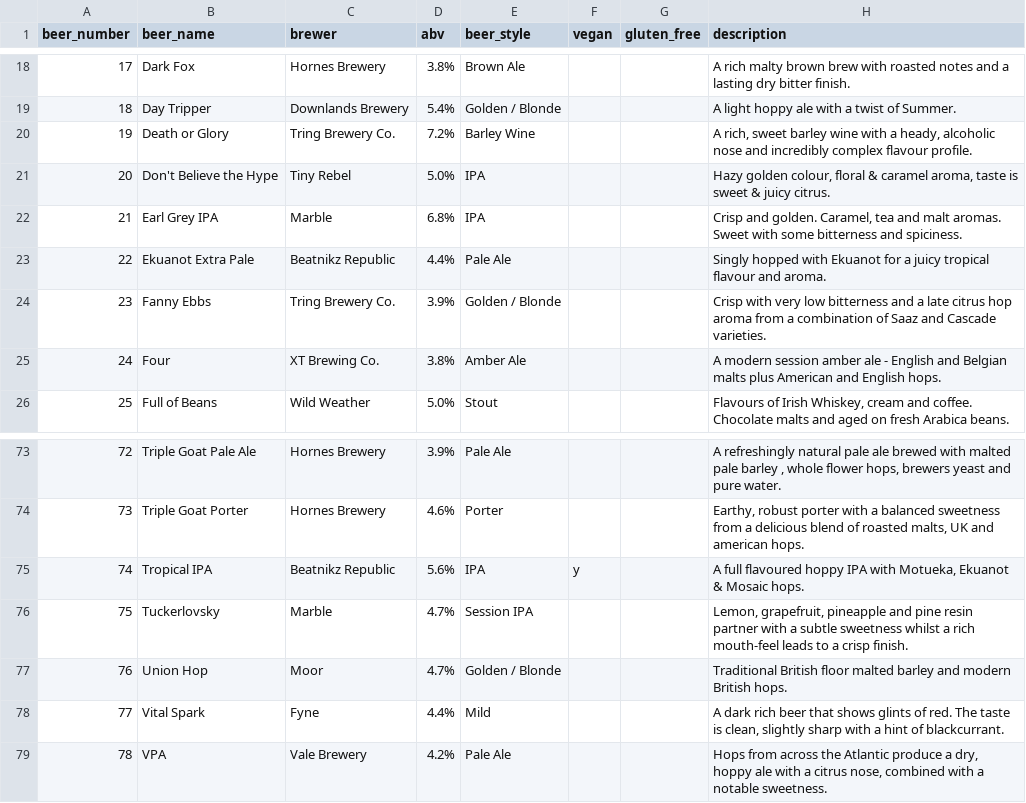
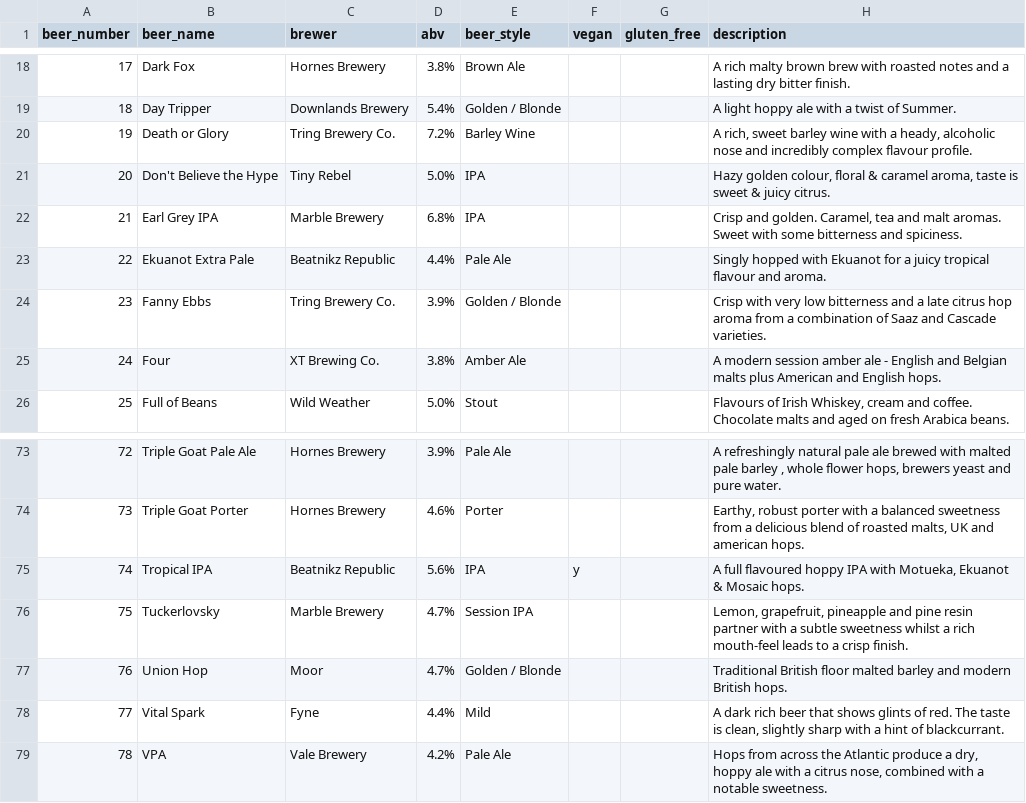
Before and after one commit to guyfawcus/beer-fest.js, a CSV file: public/downloads/ACBF7-2018.csv, drawn as a sheet; only a part is shown, gaps mark what is left out.

```diff
--- a/public/downloads/ACBF7-2018.csv
+++ b/public/downloads/ACBF7-2018.csv
@@ -21,3 +21,3 @@ beer_number,beer_name,brewer,abv,beer_style,vegan,gluten_free,description
 20,Don't Believe the Hype,Tiny Rebel,5.0%,IPA,,,"Hazy golden colour, floral & caramel aroma, taste is sweet & juicy citrus."
-21,Earl Grey IPA,Marble,6.8%,IPA,,,"Crisp and golden. Caramel, tea and malt aromas. Sweet with some bitterness and spiciness."
+21,Earl Grey IPA,Marble Brewery,6.8%,IPA,,,"Crisp and golden. Caramel, tea and malt aromas. Sweet with some bitterness and spiciness."
 22,Ekuanot Extra Pale,Beatnikz Republic,4.4%,Pale Ale,,,Singly hopped with Ekuanot for a juicy tropical flavour and aroma.
@@ -75,3 +75,3 @@ beer_number,beer_name,brewer,abv,beer_style,vegan,gluten_free,description
 74,Tropical IPA,Beatnikz Republic,5.6%,IPA,y,,"A full flavoured hoppy IPA with Motueka, Ekuanot & Mosaic hops."
-75,Tuckerlovsky,Marble,4.7%,Session IPA,,,"Lemon, grapefruit, pineapple and pine resin partner with a subtle sweetness whilst a rich mouth-feel leads to a crisp finish."
+75,Tuckerlovsky,Marble Brewery,4.7%,Session IPA,,,"Lemon, grapefruit, pineapple and pine resin partner with a subtle sweetness whilst a rich mouth-feel leads to a crisp finish."
 76,Union Hop,Moor,4.7%,Golden / Blonde,,,Traditional British floor malted barley and modern British hops.
```
Also changed, not shown: public/downloads/ACBF8-2019.csv.
